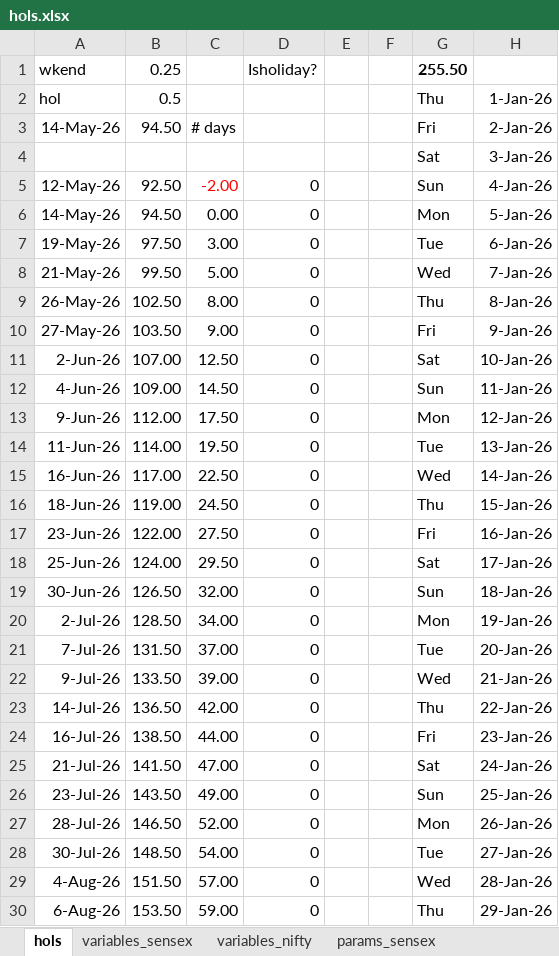
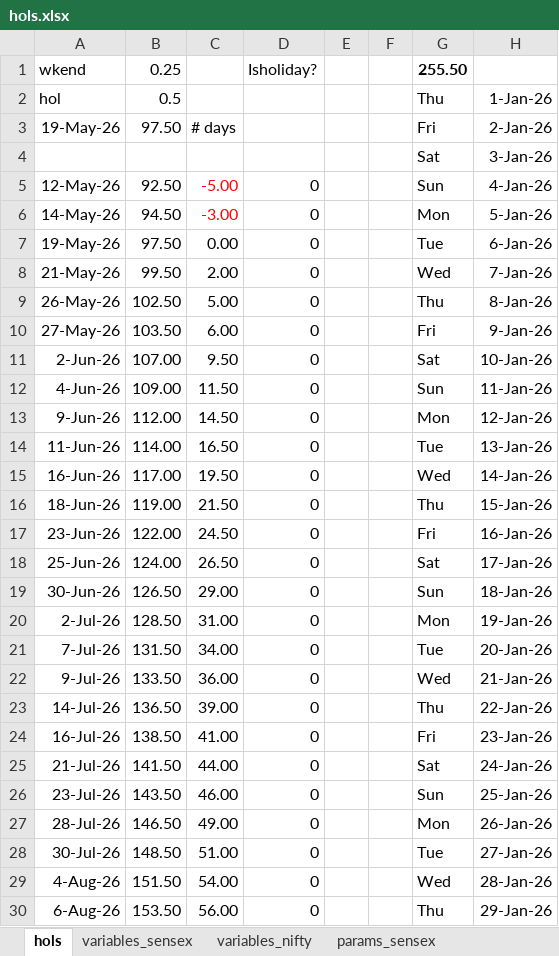
Before and after one commit to arishi257/fit_sensex, an Excel workbook: hols.xlsx, sheet hols, drawn as a sheet; only a part is shown; values as stored, in another font and other column widths than the file's, no borders; the diff covers the shown part only; the diff names each change by its address in the sheet, - before the commit and + after, or states it on an @@ line.

```diff
--- a/hols.xlsx (sheet hols)
+++ b/hols.xlsx (sheet hols)
-A3: 14-May-26
+A3: 19-May-26
-B3: 94.50
+B3: 97.50
-C5: -2.00
+C5: -5.00
-C6: 0.00
+C6: -3.00
-C6 text colour: black
+C6 text colour: #FF0000
-C7: 3.00
+C7: 0.00
-C8: 5.00
+C8: 2.00
-C9: 8.00
+C9: 5.00
-C10: 9.00
+C10: 6.00
-C11: 12.50
+C11: 9.50
-C12: 14.50
+C12: 11.50
-C13: 17.50
+C13: 14.50
-C14: 19.50
+C14: 16.50
-C15: 22.50
+C15: 19.50
-C16: 24.50
+C16: 21.50
-C17: 27.50
+C17: 24.50
-C18: 29.50
+C18: 26.50
-C19: 32.00
+C19: 29.00
-C20: 34.00
+C20: 31.00
-C21: 37.00
+C21: 34.00
-C22: 39.00
+C22: 36.00
-C23: 42.00
+C23: 39.00
-C24: 44.00
+C24: 41.00
-C25: 47.00
+C25: 44.00
-C26: 49.00
+C26: 46.00
-C27: 52.00
+C27: 49.00
-C28: 54.00
+C28: 51.00
-C29: 57.00
+C29: 54.00
-C30: 59.00
+C30: 56.00
```
Also changed, not shown: 42 edited cells elsewhere in this sheet, 3 other files.
